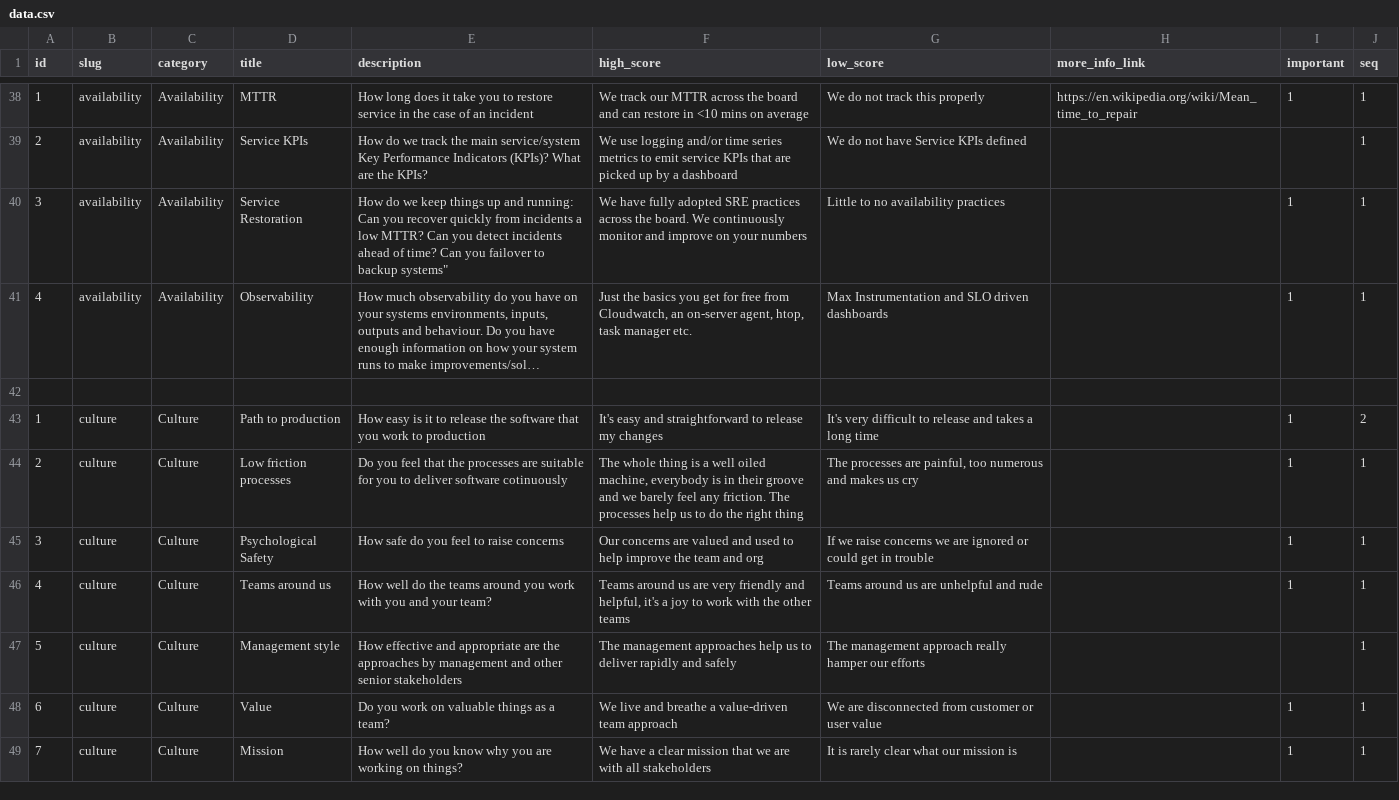
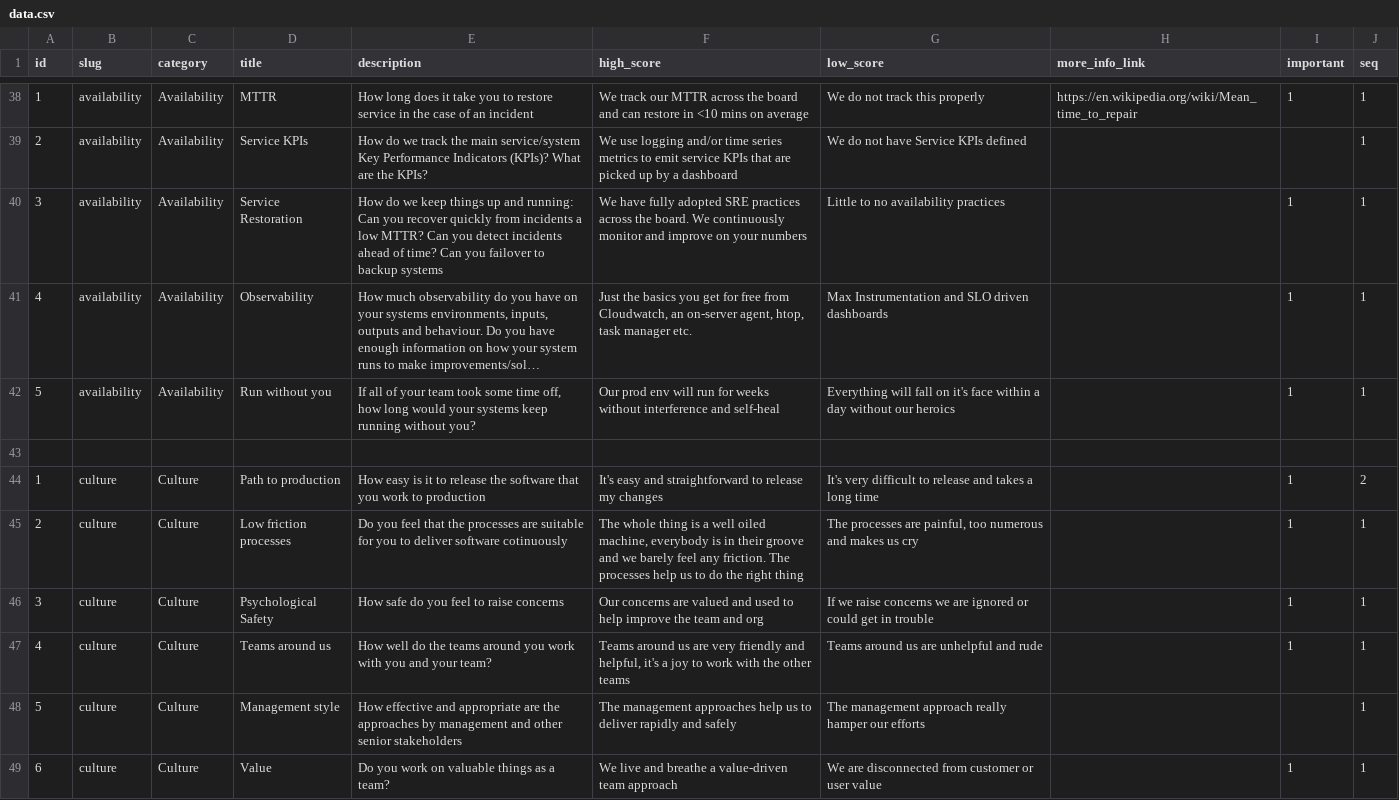
Before and after one commit to jujhars13/devsecops-assessment-cards, a CSV file: data.csv, drawn as a sheet; only a part is shown, gaps mark what is left out; the shorter side is filled out with more unchanged rows; long unchanged cells end in …; the diff names each change by its address in the sheet, - before the commit and + after, or states it on an @@ line.

Commit message:
adds run without you question

```diff
--- a/data.csv
+++ b/data.csv
-E40 (description): …to backup systems"
+E40 (description): …to backup systems
+row 42: 5 | availability | Availability | Run without you | If all of your team took some time off, how long would your systems keep running without you? | Our prod env will run for weeks without interference and self-heal | Everything will fall on it's face within a day without our heroics |  | 1 | 1
```
Also changed, not shown: 10 other files.
